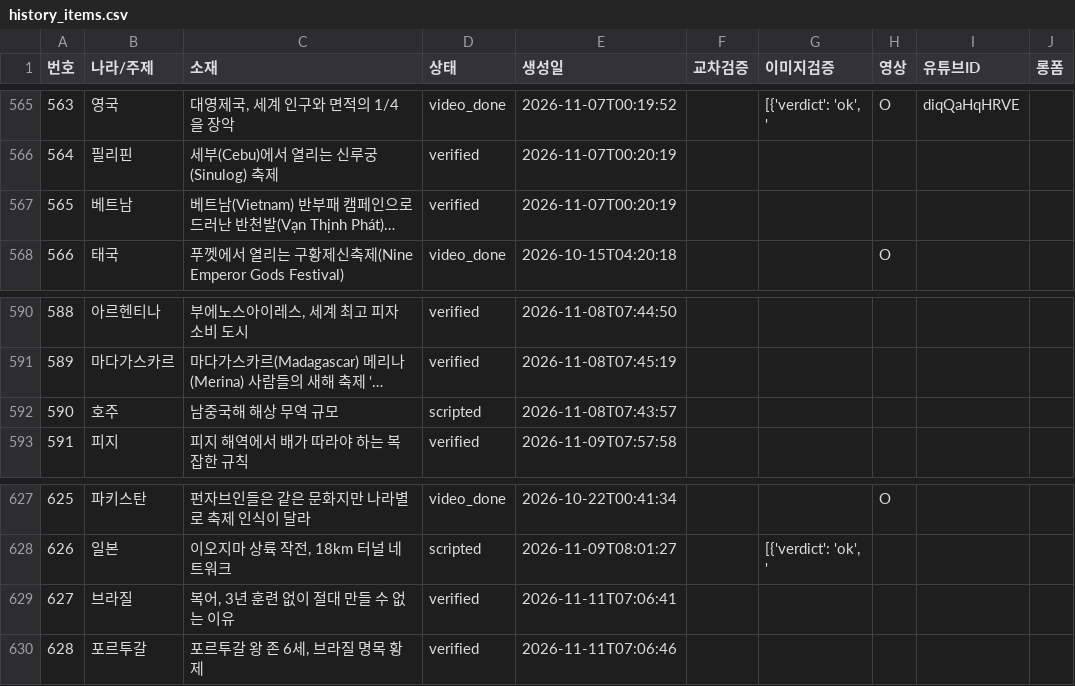
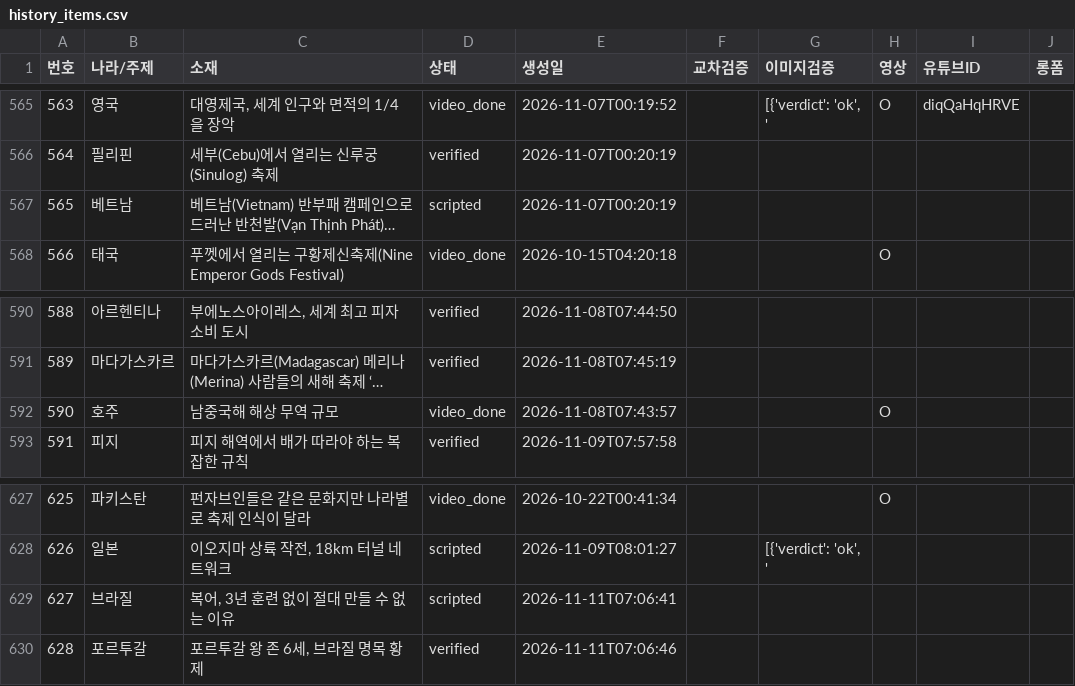
Before and after one commit to gonmau/shorts, a CSV file: history_items.csv, drawn as a sheet; only a part is shown, gaps mark what is left out; long unchanged cells end in …; the diff names each change by its address in the sheet, - before the commit and + after, or states it on an @@ line.

Commit message:
chore: update history_items.csv from PC

```diff
--- a/history_items.csv
+++ b/history_items.csv
-D567 (상태): verified
+D567 (상태): scripted
-D592 (상태): scripted
+D592 (상태): video_done
-H592 (영상): (empty)
+H592 (영상): O
-D629 (상태): verified
+D629 (상태): scripted
```
